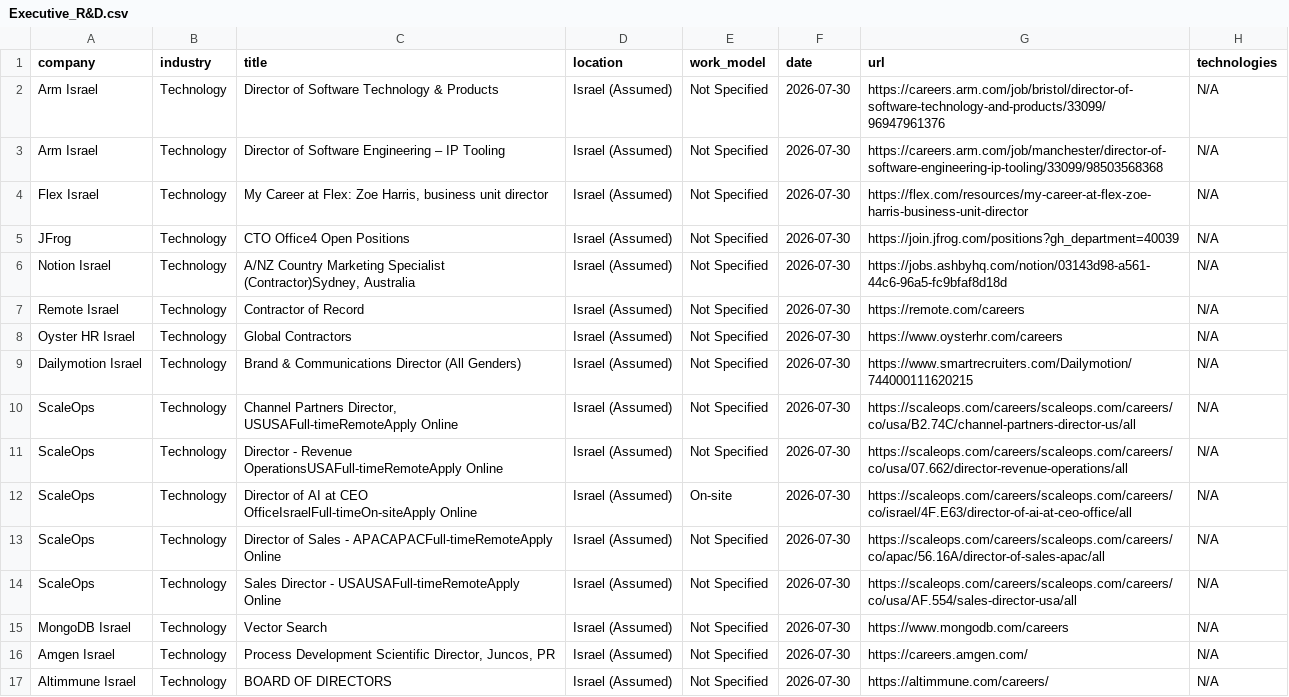
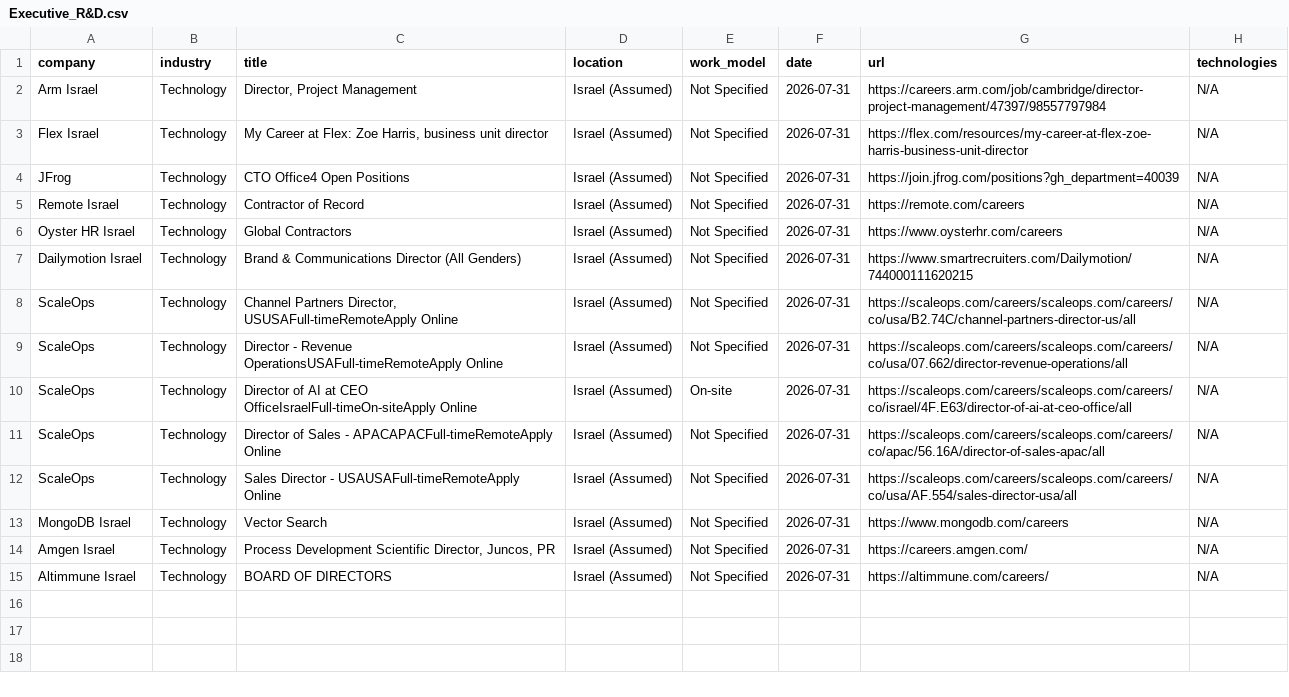
Before and after one commit to SKleeblatt/Kleeblatt-job-board, a CSV file: jobs/Executive_R&D.csv, drawn as a sheet.

```diff
--- a/jobs/Executive_R&D.csv
+++ b/jobs/Executive_R&D.csv
@@ -1,17 +1,15 @@
 company,industry,title,location,work_model,date,url,technologies
-Arm Israel,Technology,Director of Software Technology & Products,Israel (Assumed),Not Specified,2026-07-30,https://careers.arm.com/job/bristol/director-of-software-technology-and-products/33099/96947961376,N/A
-Arm Israel,Technology,Director of Software Engineering – IP Tooling,Israel (Assumed),Not Specified,2026-07-30,https://careers.arm.com/job/manchester/director-of-software-engineering-ip-tooling/33099/98503568368,N/A
-Flex Israel,Technology,"My Career at Flex: Zoe Harris, business unit director",Israel (Assumed),Not Specified,2026-07-30,https://flex.com/resources/my-career-at-flex-zoe-harris-business-unit-director,N/A
-JFrog,Technology,CTO Office4 Open Positions,Israel (Assumed),Not Specified,2026-07-30,https://join.jfrog.com/positions?gh_department=40039,N/A
-Notion Israel,Technology,"A/NZ Country Marketing Specialist (Contractor)Sydney, Australia",Israel (Assumed),Not Specified,2026-07-30,https://jobs.ashbyhq.com/notion/03143d98-a561-44c6-96a5-fc9bfaf8d18d,N/A
-Remote Israel,Technology,Contractor of Record,Israel (Assumed),Not Specified,2026-07-30,https://remote.com/careers,N/A
-Oyster HR Israel,Technology,Global Contractors,Israel (Assumed),Not Specified,2026-07-30,https://www.oysterhr.com/careers,N/A
-Dailymotion Israel,Technology,Brand & Communications Director (All Genders),Israel (Assumed),Not Specified,2026-07-30,https://www.smartrecruiters.com/Dailymotion/744000111620215,N/A
-ScaleOps,Technology,"Channel Partners Director, USUSAFull-timeRemoteApply Online",Israel (Assumed),Not Specified,2026-07-30,https://scaleops.com/careers/scaleops.com/careers/co/usa/B2.74C/channel-partners-director-us/all,N/A
-ScaleOps,Technology,Director - Revenue OperationsUSAFull-timeRemoteApply Online,Israel (Assumed),Not Specified,2026-07-30,https://scaleops.com/careers/scaleops.com/careers/co/usa/07.662/director-revenue-operations/all,N/A
-ScaleOps,Technology,Director of AI at CEO OfficeIsraelFull-timeOn-siteApply Online,Israel (Assumed),On-site,2026-07-30,https://scaleops.com/careers/scaleops.com/careers/co/israel/4F.E63/director-of-ai-at-ceo-office/all,N/A
-ScaleOps,Technology,Director of Sales - APACAPACFull-timeRemoteApply Online,Israel (Assumed),Not Specified,2026-07-30,https://scaleops.com/careers/scaleops.com/careers/co/apac/56.16A/director-of-sales-apac/all,N/A
-ScaleOps,Technology,Sales Director - USAUSAFull-timeRemoteApply Online,Israel (Assumed),Not Specified,2026-07-30,https://scaleops.com/careers/scaleops.com/careers/co/usa/AF.554/sales-director-usa/all,N/A
-MongoDB Israel,Technology,Vector Search,Israel (Assumed),Not Specified,2026-07-30,https://www.mongodb.com/careers,N/A
-Amgen Israel,Technology,"Process Development Scientific Director, Juncos, PR",Israel (Assumed),Not Specified,2026-07-30,https://careers.amgen.com/,N/A
-Altimmune Israel,Technology,BOARD OF DIRECTORS,Israel (Assumed),Not Specified,2026-07-30,https://altimmune.com/careers/,N/A
+Arm Israel,Technology,"Director, Project Management",Israel (Assumed),Not Specified,2026-07-31,https://careers.arm.com/job/cambridge/director-project-management/47397/98557797984,N/A
+Flex Israel,Technology,"My Career at Flex: Zoe Harris, business unit director",Israel (Assumed),Not Specified,2026-07-31,https://flex.com/resources/my-career-at-flex-zoe-harris-business-unit-director,N/A
+JFrog,Technology,CTO Office4 Open Positions,Israel (Assumed),Not Specified,2026-07-31,https://join.jfrog.com/positions?gh_department=40039,N/A
+Remote Israel,Technology,Contractor of Record,Israel (Assumed),Not Specified,2026-07-31,https://remote.com/careers,N/A
+Oyster HR Israel,Technology,Global Contractors,Israel (Assumed),Not Specified,2026-07-31,https://www.oysterhr.com/careers,N/A
+Dailymotion Israel,Technology,Brand & Communications Director (All Genders),Israel (Assumed),Not Specified,2026-07-31,https://www.smartrecruiters.com/Dailymotion/744000111620215,N/A
+ScaleOps,Technology,"Channel Partners Director, USUSAFull-timeRemoteApply Online",Israel (Assumed),Not Specified,2026-07-31,https://scaleops.com/careers/scaleops.com/careers/co/usa/B2.74C/channel-partners-director-us/all,N/A
+ScaleOps,Technology,Director - Revenue OperationsUSAFull-timeRemoteApply Online,Israel (Assumed),Not Specified,2026-07-31,https://scaleops.com/careers/scaleops.com/careers/co/usa/07.662/director-revenue-operations/all,N/A
+ScaleOps,Technology,Director of AI at CEO OfficeIsraelFull-timeOn-siteApply Online,Israel (Assumed),On-site,2026-07-31,https://scaleops.com/careers/scaleops.com/careers/co/israel/4F.E63/director-of-ai-at-ceo-office/all,N/A
+ScaleOps,Technology,Director of Sales - APACAPACFull-timeRemoteApply Online,Israel (Assumed),Not Specified,2026-07-31,https://scaleops.com/careers/scaleops.com/careers/co/apac/56.16A/director-of-sales-apac/all,N/A
+ScaleOps,Technology,Sales Director - USAUSAFull-timeRemoteApply Online,Israel (Assumed),Not Specified,2026-07-31,https://scaleops.com/careers/scaleops.com/careers/co/usa/AF.554/sales-director-usa/all,N/A
+MongoDB Israel,Technology,Vector Search,Israel (Assumed),Not Specified,2026-07-31,https://www.mongodb.com/careers,N/A
+Amgen Israel,Technology,"Process Development Scientific Director, Juncos, PR",Israel (Assumed),Not Specified,2026-07-31,https://careers.amgen.com/,N/A
+Altimmune Israel,Technology,BOARD OF DIRECTORS,Israel (Assumed),Not Specified,2026-07-31,https://altimmune.com/careers/,N/A
```
Also changed, not shown: jobs/marketing.csv, jobs/other.csv, 17 other files.
